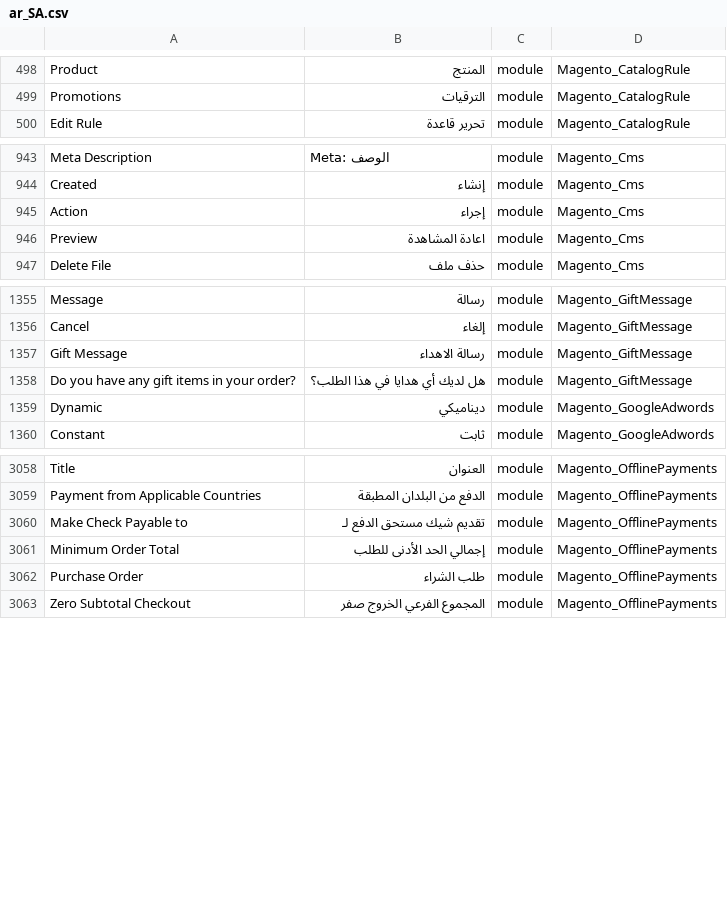
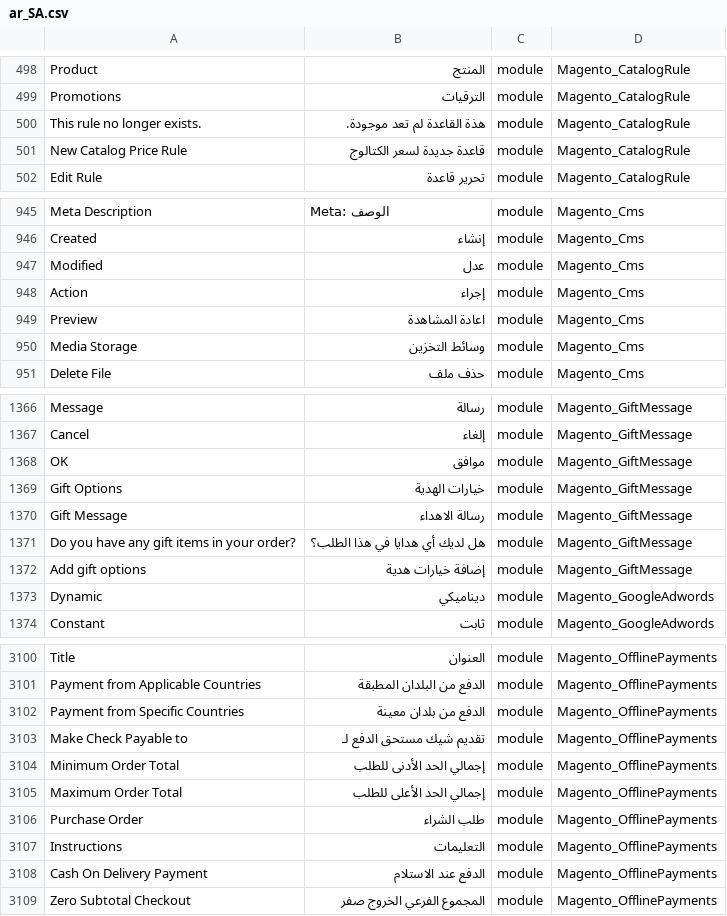
Before and after one commit to Magento2Translations/language_ar_sa, a CSV file: ar_SA.csv, drawn as a sheet; only a part is shown, gaps mark what is left out; the diff covers the shown part only; the diff names each change by its address in the sheet, - before the commit and + after, or states it on an @@ line.

```diff
--- a/ar_SA.csv
+++ b/ar_SA.csv
+row 500: This rule no longer exists. | هذة القاعدة لم تعد موجودة. | module | Magento_CatalogRule
+row 501: New Catalog Price Rule | قاعدة جديدة لسعر الكتالوج | module | Magento_CatalogRule
+row 947: Modified | عدل | module | Magento_Cms
+row 950: Media Storage | وسائط التخزين | module | Magento_Cms
+row 1368: OK | موافق | module | Magento_GiftMessage
+row 1369: Gift Options | خيارات الهدية | module | Magento_GiftMessage
+row 1372: Add gift options | إضافة خيارات هدية | module | Magento_GiftMessage
+row 3102: Payment from Specific Countries | الدفع من بلدان معينة | module | Magento_OfflinePayments
+row 3105: Maximum Order Total | إجمالي الحد الأعلى للطلب | module | Magento_OfflinePayments
+row 3107: Instructions | التعليمات | module | Magento_OfflinePayments
+row 3108: Cash On Delivery Payment | الدفع عند الاستلام | module | Magento_OfflinePayments
```
Also changed, not shown: 37 added rows elsewhere in this file, 1 other file.
